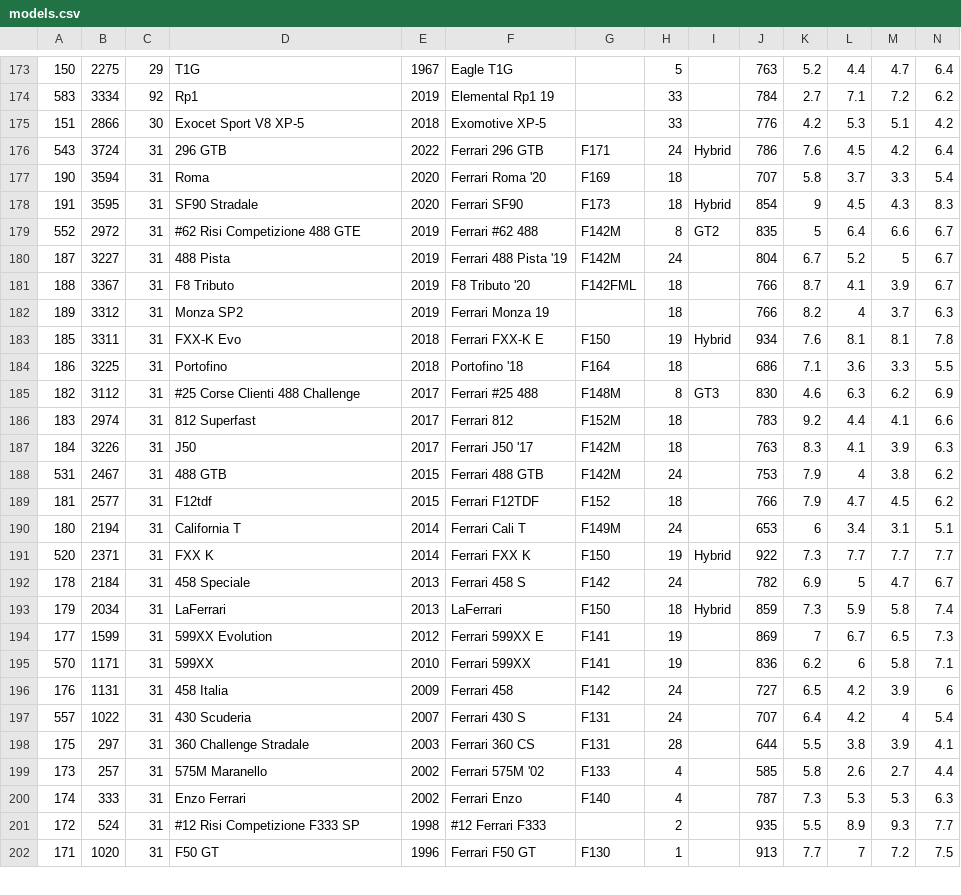
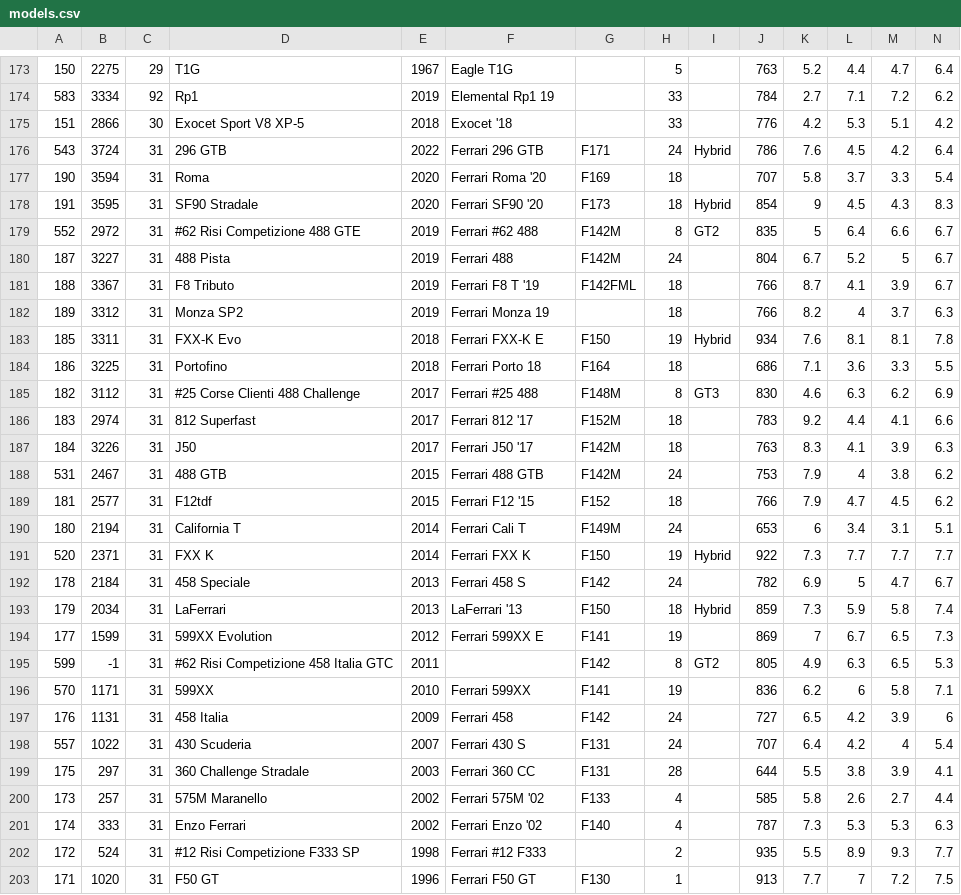
Before and after one commit to AmiralPatate/FM23Data, a CSV file: StandaloneToolbox/data/fm8/models.csv, drawn as a sheet; only a part is shown, gaps mark what is left out; addresses are those after the commit; rows hold the shown columns only; the diff covers the shown part only; the diff names each change by its address in the sheet, - before the commit and + after, or states it on an @@ line.

```diff
--- a/StandaloneToolbox/data/fm8/models.csv
+++ b/StandaloneToolbox/data/fm8/models.csv
-F175: Exomotive XP-5
+F175: Exocet '18
-F178: Ferrari SF90
+F178: Ferrari SF90 '20
-F180: Ferrari 488 Pista '19
+F180: Ferrari 488
-F181: F8 Tributo '20
+F181: Ferrari F8 T '19
-F184: Portofino '18
+F184: Ferrari Porto 18
-F186: Ferrari 812
+F186: Ferrari 812 '17
-F189: Ferrari F12TDF
+F189: Ferrari F12 '15
-F193: LaFerrari
+F193: LaFerrari '13
+row 195: 599 | -1 | 31 | #62 Risi Competizione 458 Italia GTC | 2011 |  | F142 | 8 | GT2 | 805 | 4.9 | 6.3 | 6.5 | 5.3
-F199: Ferrari 360 CS
+F199: Ferrari 360 CC
-F201: Ferrari Enzo
+F201: Ferrari Enzo '02
-F202: #12 Ferrari F333
+F202: Ferrari #12 F333
```
Also changed, not shown: 59 edited cells elsewhere in this file, StandaloneToolbox/data/fm8/tracks.csv.
